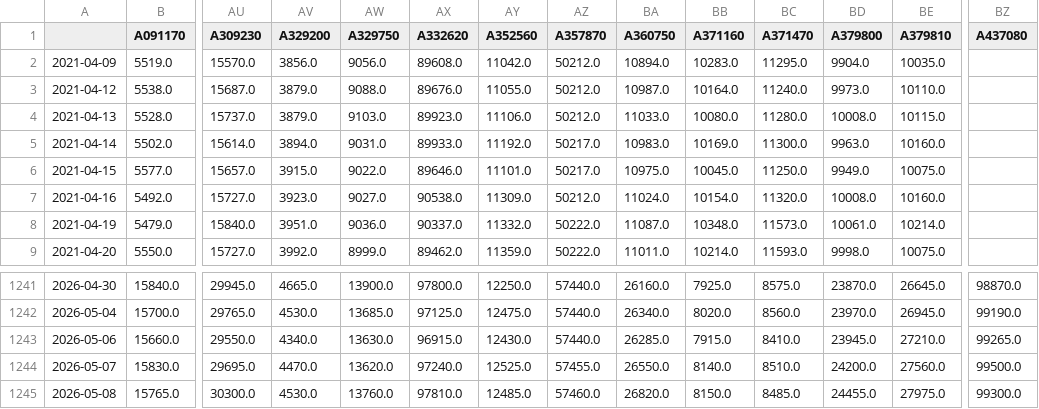
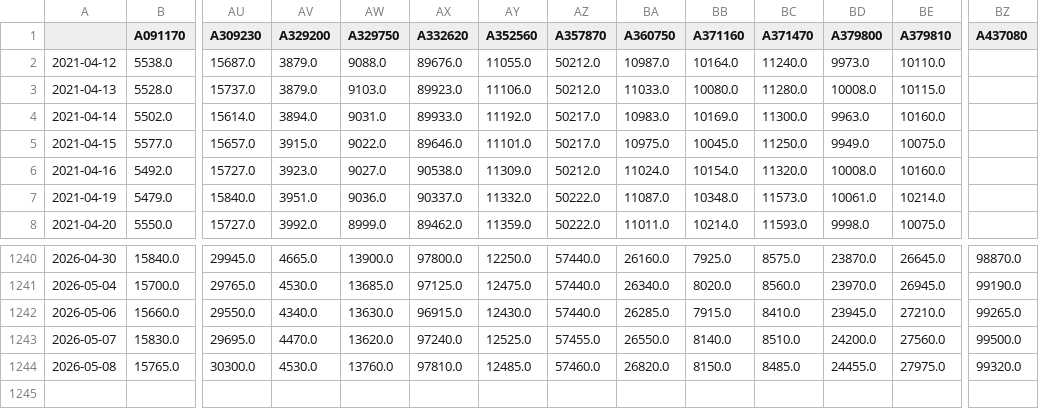
Before and after one commit to pinedance/quant-data-open, a TSV file: output/KR/stocks/price/D/raw.tsv, drawn as a sheet; only a part is shown, gaps mark what is left out; removed rows and columns are numbered as before the commit, all else as after; rows hold the shown columns only; the diff names each change by its address in the sheet, - before the commit and + after, or states it on an @@ line.

```diff
--- a/output/KR/stocks/price/D/raw.tsv
+++ b/output/KR/stocks/price/D/raw.tsv
-row 2: 2021-04-09 | 5519.0 | 15570.0 | 3856.0 | 9056.0 | 89608.0 | 11042.0 | 50212.0 | 10894.0 | 10283.0 | 11295.0 | 9904.0 | 10035.0
-BZ1244 (A437080): 99300.0
+BZ1244 (A437080): 99320.0
```
Also changed, not shown: output/US/stocks/price/D/ema3-300.tsv, output/US/stocks/price/D/raw-300.tsv, 21 other files.
